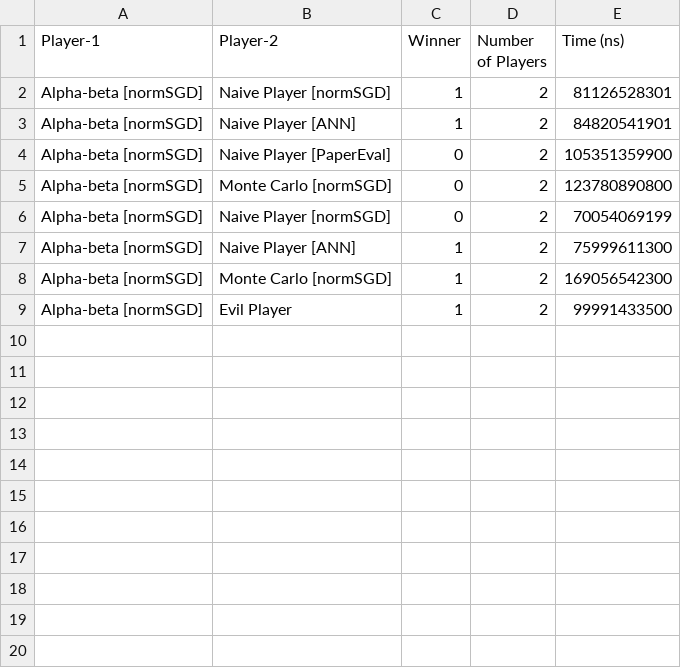
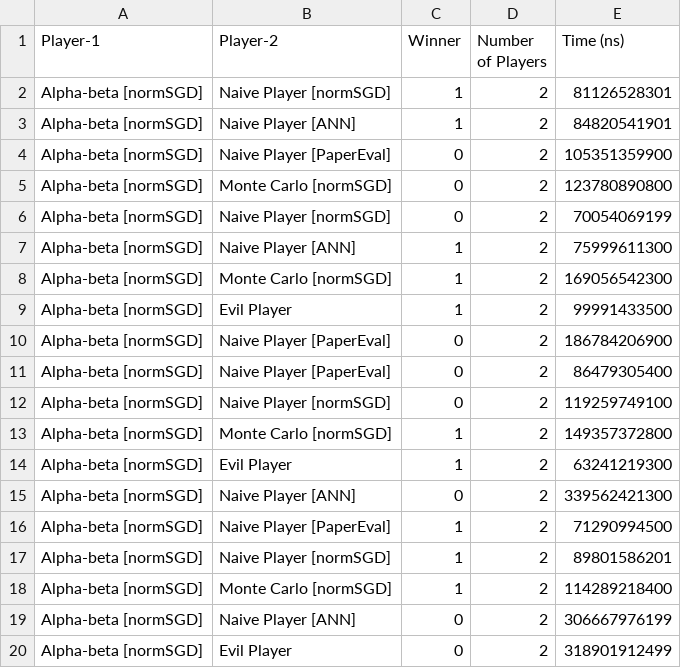
Before and after one commit to Pascalos99/Risky-Game-Development, a CSV file: assets/testing_data/complete_testing.csv, drawn as a sheet; the diff names each change by its address in the sheet, - before the commit and + after, or states it on an @@ line.

Commit message:
Further Testing Code

```diff
--- a/assets/testing_data/complete_testing.csv
+++ b/assets/testing_data/complete_testing.csv
+row 10: Alpha-beta [normSGD] | Naive Player [PaperEval] | 0 | 2 | 186784206900
+row 11: Alpha-beta [normSGD] | Naive Player [PaperEval] | 0 | 2 | 86479305400
+row 12: Alpha-beta [normSGD] | Naive Player [normSGD] | 0 | 2 | 119259749100
+row 13: Alpha-beta [normSGD] | Monte Carlo [normSGD] | 1 | 2 | 149357372800
+row 14: Alpha-beta [normSGD] | Evil Player | 1 | 2 | 63241219300
+row 15: Alpha-beta [normSGD] | Naive Player [ANN] | 0 | 2 | 339562421300
+row 16: Alpha-beta [normSGD] | Naive Player [PaperEval] | 1 | 2 | 71290994500
+row 17: Alpha-beta [normSGD] | Naive Player [normSGD] | 1 | 2 | 89801586201
+row 18: Alpha-beta [normSGD] | Monte Carlo [normSGD] | 1 | 2 | 114289218400
+row 19: Alpha-beta [normSGD] | Naive Player [ANN] | 0 | 2 | 306667976199
+row 20: Alpha-beta [normSGD] | Evil Player | 0 | 2 | 318901912499
```
Also changed, not shown: 2 other files.
